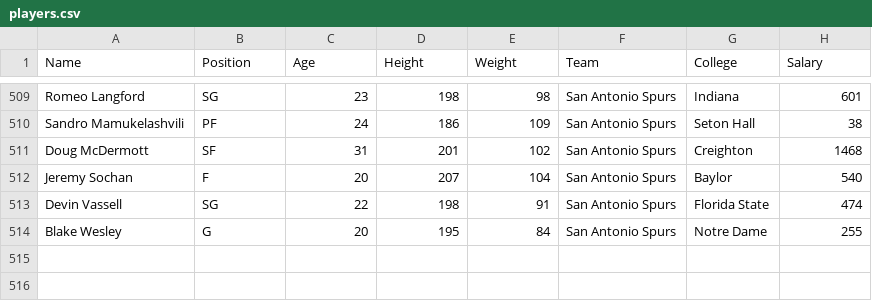
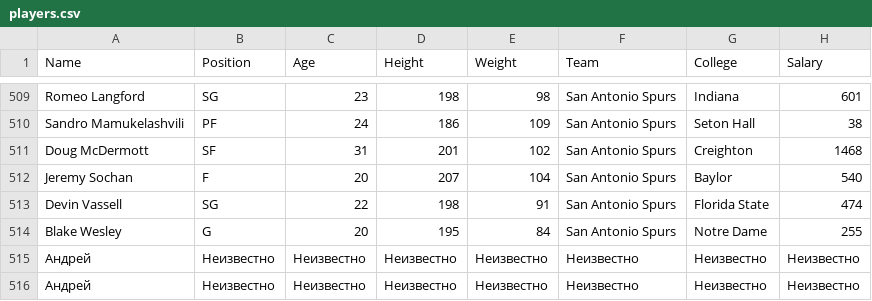
Before and after one commit to AzukoTazumaki/DZ_Python_21, a CSV file: results/players.csv, drawn as a sheet; only a part is shown, gaps mark what is left out; the diff names each change by its address in the sheet, - before the commit and + after, or states it on an @@ line.

```diff
--- a/results/players.csv
+++ b/results/players.csv
+row 515: Андрей | Неизвестно | Неизвестно | Неизвестно | Неизвестно | Неизвестно | Неизвестно | Неизвестно
+row 516: Андрей | Неизвестно | Неизвестно | Неизвестно | Неизвестно | Неизвестно | Неизвестно | Неизвестно
```
Also changed, not shown: results/books.csv, results/employees.csv, 34 other files.
